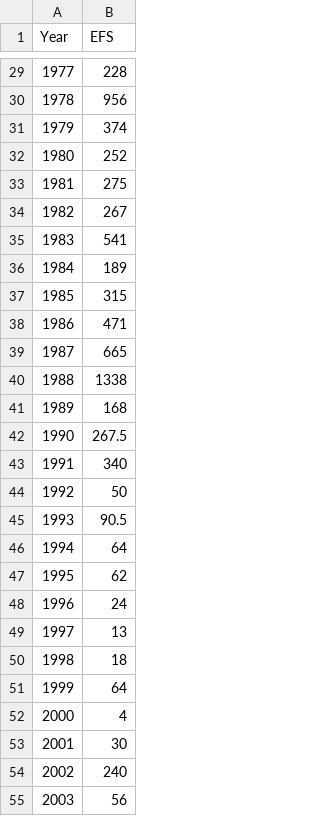
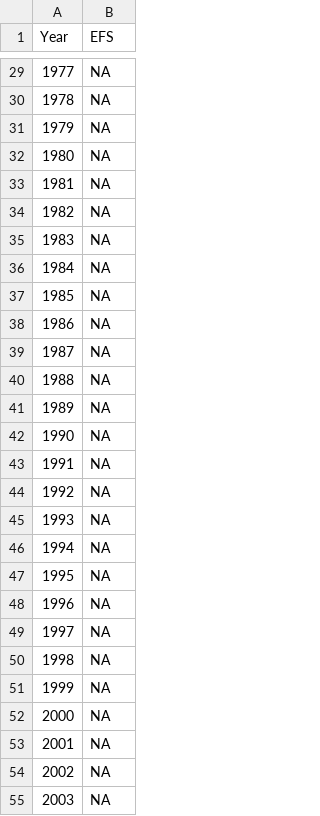
Before and after one commit to SOLV-Code/Scanner-Data-Processing, a CSV file: DATA_PROCESSING/FraserSockeyePrep/Widgeon_RT_EFS_BMac.csv, drawn as a sheet; only a part is shown, gaps mark what is left out; the diff covers the shown part only.

```diff
--- a/DATA_PROCESSING/FraserSockeyePrep/Widgeon_RT_EFS_BMac.csv
+++ b/DATA_PROCESSING/FraserSockeyePrep/Widgeon_RT_EFS_BMac.csv
@@ -29,27 +29,27 @@
-1977,228
-1978,956
-1979,374
-1980,252
-1981,275
-1982,267
-1983,541
-1984,189
-1985,315
-1986,471
-1987,665
-1988,1338
-1989,168
-1990,267.5
-1991,340
-1992,50
-1993,90.5
-1994,64
-1995,62
-1996,24
-1997,13
-1998,18
-1999,64
-2000,4
-2001,30
-2002,240
-2003,56
+1977,NA
+1978,NA
+1979,NA
+1980,NA
+1981,NA
+1982,NA
+1983,NA
+1984,NA
+1985,NA
+1986,NA
+1987,NA
+1988,NA
+1989,NA
+1990,NA
+1991,NA
+1992,NA
+1993,NA
+1994,NA
+1995,NA
+1996,NA
+1997,NA
+1998,NA
+1999,NA
+2000,NA
+2001,NA
+2002,NA
+2003,NA
```
Also changed, not shown: 45 edited cells elsewhere in this file, DATA_LOOKUP_FILES/MOD_MAIN_CU_LOOKUP_FOR_SOS.csv, DATA_PROCESSING/FraserSockeyePrep/Widgeon_RT_ETS_BMac.csv, 10 other files.
